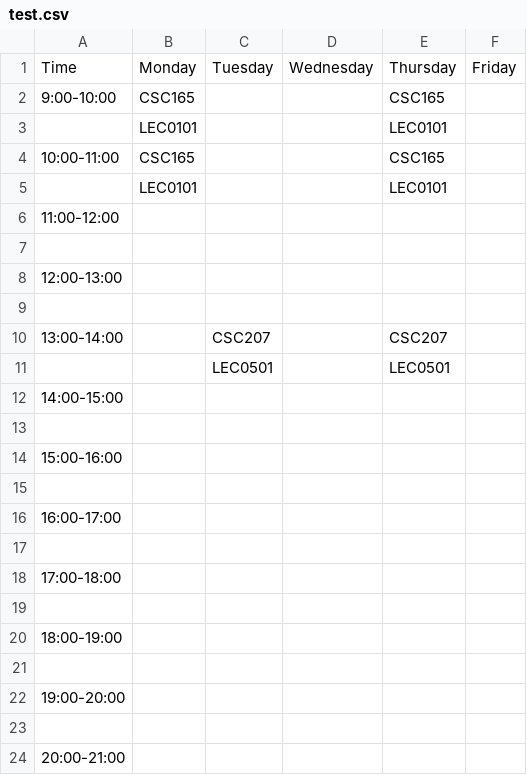
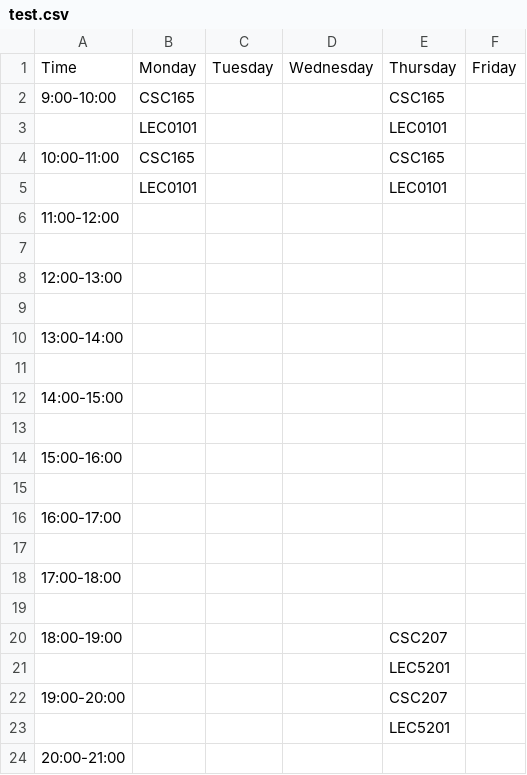
Before and after one commit to CSC207-UofT/course-project-207-project-dream-team, a CSV file: test.csv, drawn as a sheet.

```diff
--- a/test.csv
+++ b/test.csv
@@ -9,4 +9,4 @@ Time,Monday,Tuesday,Wednesday,Thursday,Friday
 ,,,,,,
-13:00-14:00,,CSC207,,CSC207,,
-,,LEC0501,,LEC0501,,
+13:00-14:00,,,,,,
+,,,,,,
 14:00-15:00,,,,,,
@@ -19,6 +19,6 @@ Time,Monday,Tuesday,Wednesday,Thursday,Friday
 ,,,,,,
-18:00-19:00,,,,,,
-,,,,,,
-19:00-20:00,,,,,,
-,,,,,,
+18:00-19:00,,,,CSC207,,
+,,,,LEC5201,,
+19:00-20:00,,,,CSC207,,
+,,,,LEC5201,,
 20:00-21:00,,,,,,
```
Also changed, not shown: 2 other files.
